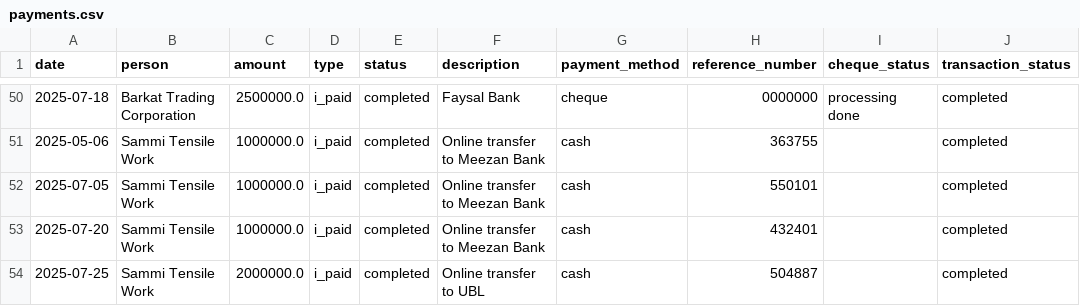
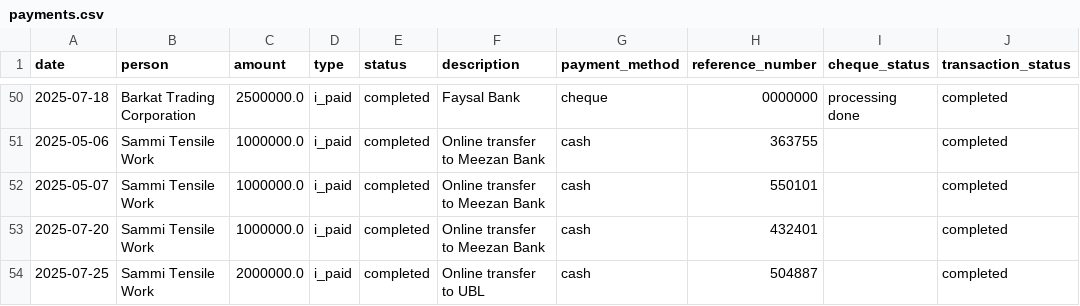
Before and after one commit to Atonomous/payments-invoice-generator, a CSV file: payments.csv, drawn as a sheet; only a part is shown, gaps mark what is left out.

Commit message:
Automated update: payment records

```diff
--- a/payments.csv
+++ b/payments.csv
@@ -51,3 +51,3 @@ date,person,amount,type,status,description,payment_method,reference_number,chequ
 2025-05-06,Sammi Tensile Work,1000000.0,i_paid,completed,Online transfer to Meezan Bank,cash,363755,,completed
-2025-07-05,Sammi Tensile Work,1000000.0,i_paid,completed,Online transfer to Meezan Bank,cash,550101,,completed
+2025-05-07,Sammi Tensile Work,1000000.0,i_paid,completed,Online transfer to Meezan Bank,cash,550101,,completed
 2025-07-20,Sammi Tensile Work,1000000.0,i_paid,completed,Online transfer to Meezan Bank,cash,432401,,completed
```
Also changed, not shown: 1 other file.
